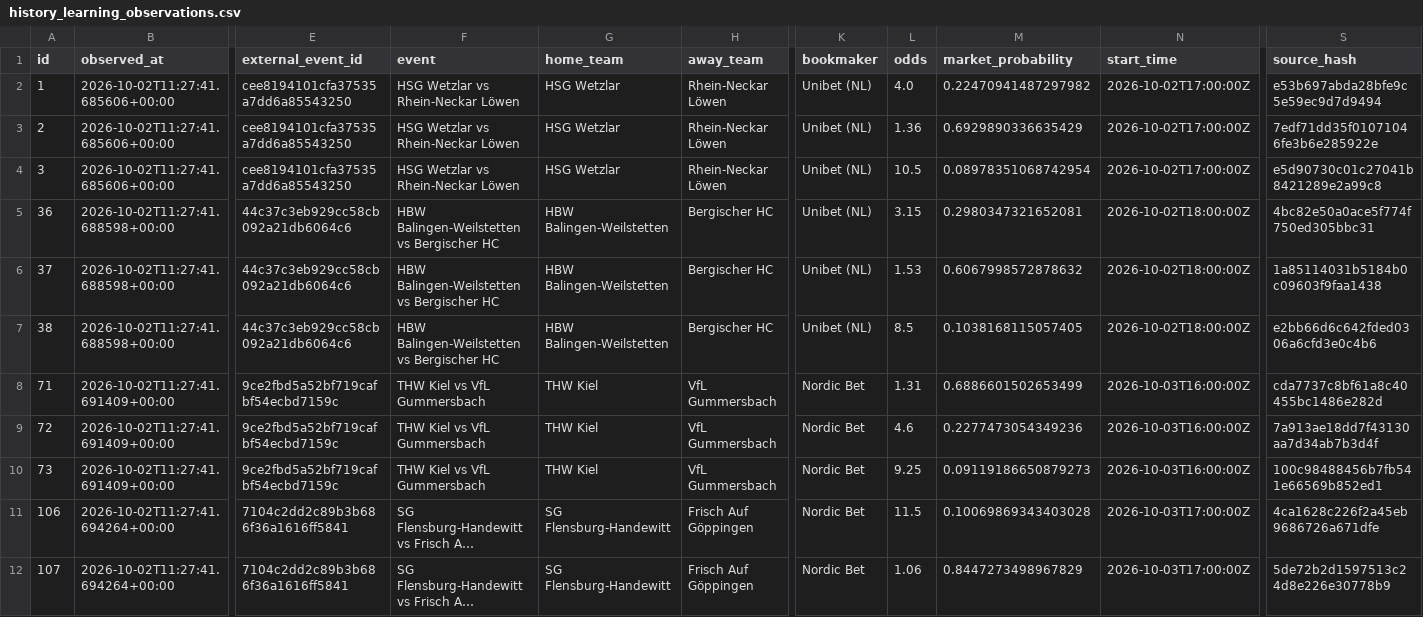
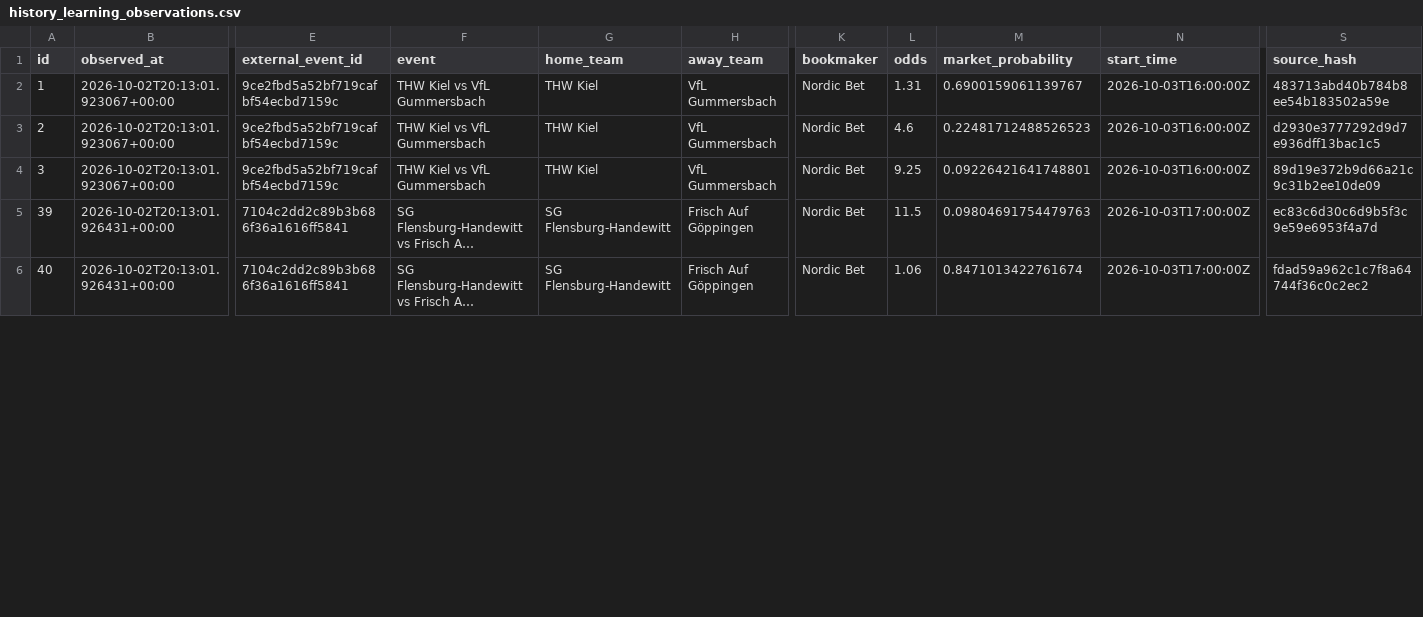
Before and after one commit to marianmatus73-dot/Futbal_dnes, a CSV file: exports/history_learning_observations.csv, drawn as a sheet; only a part is shown, gaps mark what is left out; long unchanged cells end in …; removed rows and columns are numbered as before the commit, all else as after; rows hold the shown columns only; the diff covers the shown part only; the diff names each change by its address in the sheet, - before the commit and + after, or states it on an @@ line.

```diff
--- a/exports/history_learning_observations.csv
+++ b/exports/history_learning_observations.csv
-B2:B4 (observed_at): 2026-10-02T11:27:41.685606+00:00
+B2:B4 (observed_at): 2026-10-02T20:13:01.923067+00:00
-E2:E4 (external_event_id): cee8194101cfa37535a7dd6a85543250
+E2:E4 (external_event_id): 9ce2fbd5a52bf719cafbf54ecbd7159c
-F2:F4 (event): HSG Wetzlar vs Rhein-Neckar Löwen
+F2:F4 (event): THW Kiel vs VfL Gummersbach
-G2:G4 (home_team): HSG Wetzlar
+G2:G4 (home_team): THW Kiel
-H2:H4 (away_team): Rhein-Neckar Löwen
+H2:H4 (away_team): VfL Gummersbach
-K2:K4 (bookmaker): Unibet (NL)
+K2:K4 (bookmaker): Nordic Bet
-L2 (odds): 4.0
+L2 (odds): 1.31
-M2 (market_probability): 0.22470941487297982
+M2 (market_probability): 0.6900159061139767
-N2:N4 (start_time): 2026-10-02T17:00:00Z
+N2:N4 (start_time): 2026-10-03T16:00:00Z
-S2 (source_hash): e53b697abda28bfe9c5e59ec9d7d9494
+S2 (source_hash): 483713abd40b784b8ee54b183502a59e
-L3 (odds): 1.36
+L3 (odds): 4.6
-M3 (market_probability): 0.6929890336635429
+M3 (market_probability): 0.22481712488526523
-S3 (source_hash): 7edf71dd35f01071046fe3b6e285922e
+S3 (source_hash): d2930e3777292d9d7e936dff13bac1c5
-L4 (odds): 10.5
+L4 (odds): 9.25
-M4 (market_probability): 0.08978351068742954
+M4 (market_probability): 0.09226421641748801
-S4 (source_hash): e5d90730c01c27041b8421289e2a99c8
+S4 (source_hash): 89d19e372b9d66a21c9c31b2ee10de09
-row 5: 36 | 2026-10-02T11:27:41.688598+00:00 | 44c37c3eb929cc58cb092a21db6064c6 | HBW Balingen-Weilstetten vs Bergischer HC | HBW Balingen-Weilstetten | Bergischer HC | Unibet (NL) | 3.15 | 0.2980347321652081 | 2026-10-02T18:00:00Z | 4bc82e50a0ace5f774f750ed305bbc31
-row 6: 37 | 2026-10-02T11:27:41.688598+00:00 | 44c37c3eb929cc58cb092a21db6064c6 | HBW Balingen-Weilstetten vs Bergischer HC | HBW Balingen-Weilstetten | Bergischer HC | Unibet (NL) | 1.53 | 0.6067998572878632 | 2026-10-02T18:00:00Z | 1a85114031b5184b0c09603f9faa1438
-row 7: 38 | 2026-10-02T11:27:41.688598+00:00 | 44c37c3eb929cc58cb092a21db6064c6 | HBW Balingen-Weilstetten vs Bergischer HC | HBW Balingen-Weilstetten | Bergischer HC | Unibet (NL) | 8.5 | 0.1038168115057405 | 2026-10-02T18:00:00Z | e2bb66d6c642fded0306a6cfd3e0c4b6
-row 8: 71 | 2026-10-02T11:27:41.691409+00:00 | 9ce2fbd5a52bf719cafbf54ecbd7159c | THW Kiel vs VfL Gummersbach | THW Kiel | VfL Gummersbach | Nordic Bet | 1.31 | 0.6886601502653499 | 2026-10-03T16:00:00Z | cda7737c8bf61a8c40455bc1486e282d
-row 9: 72 | 2026-10-02T11:27:41.691409+00:00 | 9ce2fbd5a52bf719cafbf54ecbd7159c | THW Kiel vs VfL Gummersbach | THW Kiel | VfL Gummersbach | Nordic Bet | 4.6 | 0.2277473054349236 | 2026-10-03T16:00:00Z | 7a913ae18dd7f43130aa7d34ab7b3d4f
-row 10: 73 | 2026-10-02T11:27:41.691409+00:00 | 9ce2fbd5a52bf719cafbf54ecbd7159c | THW Kiel vs VfL Gummersbach | THW Kiel | VfL Gummersbach | Nordic Bet | 9.25 | 0.09119186650879273 | 2026-10-03T16:00:00Z | 100c98488456b7fb541e66569b852ed1
-A5 (id): 106
+A5 (id): 39
-B5:B6 (observed_at): 2026-10-02T11:27:41.694264+00:00
+B5:B6 (observed_at): 2026-10-02T20:13:01.926431+00:00
-M5 (market_probability): 0.10069869343403028
+M5 (market_probability): 0.09804691754479763
-S5 (source_hash): 4ca1628c226f2a45eb9686726a671dfe
+S5 (source_hash): ec83c6d30c6d9b5f3c9e59e6953f4a7d
-A6 (id): 107
+A6 (id): 40
-M6 (market_probability): 0.8447273498967829
+M6 (market_probability): 0.8471013422761674
-S6 (source_hash): 5de72b2d1597513c24d8e226e30778b9
+S6 (source_hash): fdad59a962c1c7f8a64744f36c0c2ec2
```
Also changed, not shown: 43 edited cells elsewhere in this file, exports/history_elo_ratings.csv, exports/history_football_market_snapshots_v14.csv, 53 other files.
